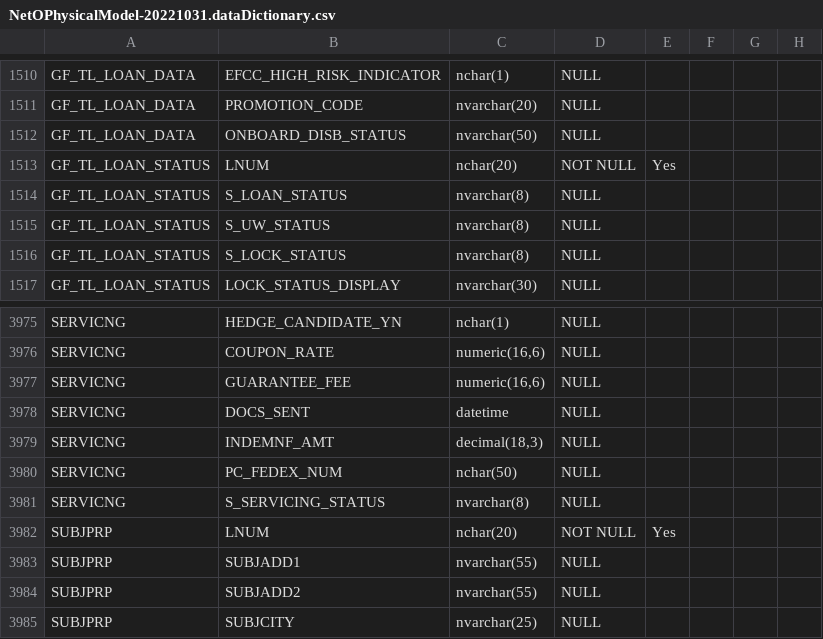
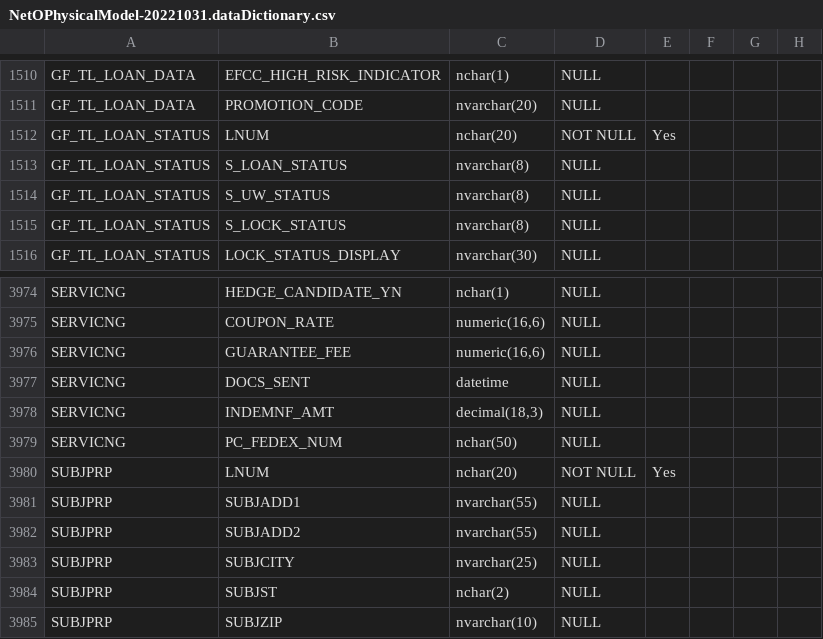
Before and after one commit to khooversoft/SqlGenerator, a CSV file: Config/SqlGenerator/NetO/model/NetOPhysicalModel-20221031.dataDictionary.csv, drawn as a sheet; only a part is shown, gaps mark what is left out; the shorter side is filled out with more unchanged rows.

```diff
--- a/Config/SqlGenerator/NetO/model/NetOPhysicalModel-20221031.dataDictionary.csv
+++ b/Config/SqlGenerator/NetO/model/NetOPhysicalModel-20221031.dataDictionary.csv
@@ -1511,3 +1511,2 @@ GF_TL_LOAN_DATA,EFCC_HIGH_RISK_INDICATOR,nchar(1),NULL,,,,
 GF_TL_LOAN_DATA,PROMOTION_CODE,nvarchar(20),NULL,,,,
-GF_TL_LOAN_DATA,ONBOARD_DISB_STATUS,nvarchar(50),NULL,,,,
 GF_TL_LOAN_STATUS,LNUM,nchar(20),NOT NULL,Yes,,,
@@ -3980,3 +3979,2 @@ SERVICNG,INDEMNF_AMT,"decimal(18,3)",NULL,,,,
 SERVICNG,PC_FEDEX_NUM,nchar(50),NULL,,,,
-SERVICNG,S_SERVICING_STATUS,nvarchar(8),NULL,,,,
 SUBJPRP,LNUM,nchar(20),NOT NULL,Yes,,,
```
Also changed, not shown: Config/SqlGenerator/NetO/NetOPhysicalModel-20221031.csv, Config/SqlGenerator/NetO/build/NetOPhysicalModel-20221031.classificiation.csv, 21 other files.
